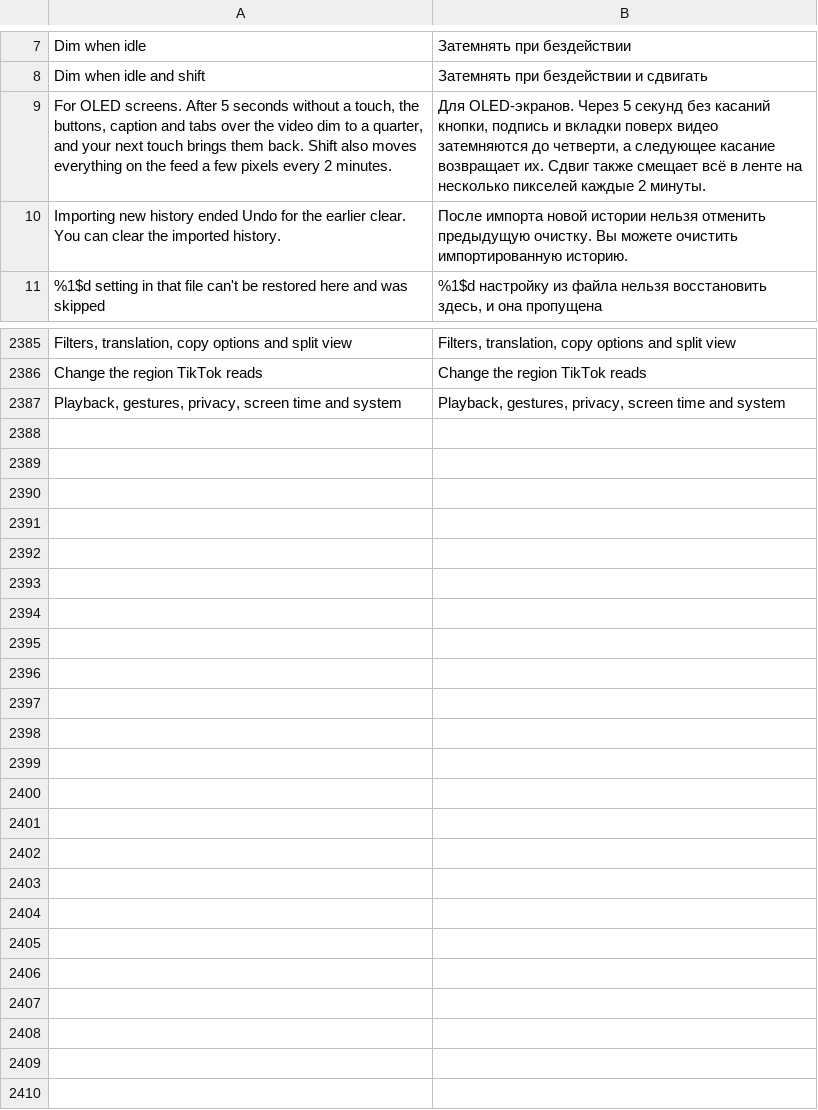
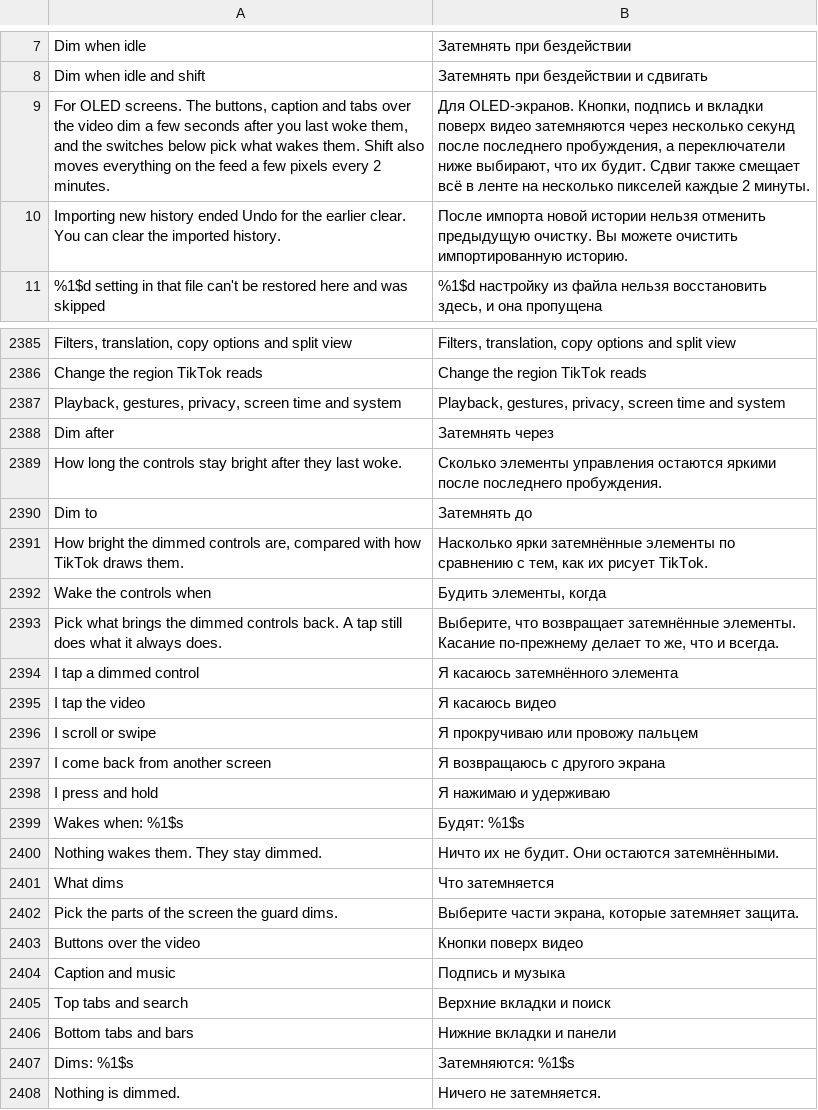
Before and after one commit to icysymmetra/tiktok-patches-for-morphe, a TSV file: extensions/tiktok/src/main/l10n/ru.tsv, drawn as a sheet; only a part is shown, gaps mark what is left out.

```diff
--- a/extensions/tiktok/src/main/l10n/ru.tsv
+++ b/extensions/tiktok/src/main/l10n/ru.tsv
@@ -8,3 +8,3 @@ Dim when idle	Затемнять при бездействии
 Dim when idle and shift	Затемнять при бездействии и сдвигать
-For OLED screens. After 5 seconds without a touch, the buttons, caption and tabs over the video dim to a quarter, and your next touch brings them back. Shift also moves everything on the feed a few pixels every 2 minutes.	Для OLED-экранов. Через 5 секунд без касаний кнопки, подпись и вкладки поверх видео затемняются до четверти, а следующее касание возвращает их. Сдвиг также смещает всё в ленте на несколько пикселей каждые 2 минуты.
+For OLED screens. The buttons, caption and tabs over the video dim a few seconds after you last woke them, and the switches below pick what wakes them. Shift also moves everything on the feed a few pixels every 2 minutes.	Для OLED-экранов. Кнопки, подпись и вкладки поверх видео затемняются через несколько секунд после последнего пробуждения, а переключатели ниже выбирают, что их будит. Сдвиг также смещает всё в ленте на несколько пикселей каждые 2 минуты.
 Importing new history ended Undo for the earlier clear. You can clear the imported history.	После импорта новой истории нельзя отменить предыдущую очистку. Вы можете очистить импортированную историю.
@@ -2387 +2387,22 @@ Change the region TikTok reads	Change the region TikTok reads
 Playback, gestures, privacy, screen time and system	Playback, gestures, privacy, screen time and system
+Dim after	Затемнять через
+How long the controls stay bright after they last woke.	Сколько элементы управления остаются яркими после последнего пробуждения.
+Dim to	Затемнять до
+How bright the dimmed controls are, compared with how TikTok draws them.	Насколько ярки затемнённые элементы по сравнению с тем, как их рисует TikTok.
+Wake the controls when	Будить элементы, когда
+Pick what brings the dimmed controls back. A tap still does what it always does.	Выберите, что возвращает затемнённые элементы. Касание по-прежнему делает то же, что и всегда.
+I tap a dimmed control	Я касаюсь затемнённого элемента
+I tap the video	Я касаюсь видео
+I scroll or swipe	Я прокручиваю или провожу пальцем
+I come back from another screen	Я возвращаюсь с другого экрана
+I press and hold	Я нажимаю и удерживаю
+Wakes when: %1$s	Будят: %1$s
+Nothing wakes them. They stay dimmed.	Ничто их не будит. Они остаются затемнёнными.
+What dims	Что затемняется
+Pick the parts of the screen the guard dims.	Выберите части экрана, которые затемняет защита.
+Buttons over the video	Кнопки поверх видео
+Caption and music	Подпись и музыка
+Top tabs and search	Верхние вкладки и поиск
+Bottom tabs and bars	Нижние вкладки и панели
+Dims: %1$s	Затемняются: %1$s
+Nothing is dimmed.	Ничего не затемняется.
```
Also changed, not shown: extensions/tiktok/src/main/l10n/az.tsv, extensions/tiktok/src/main/l10n/de.tsv, 32 other files.
